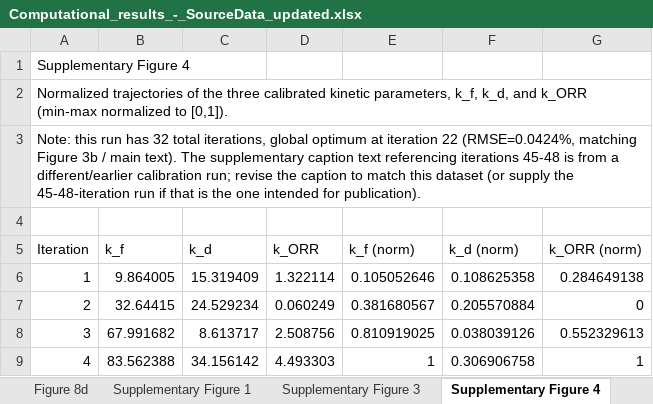
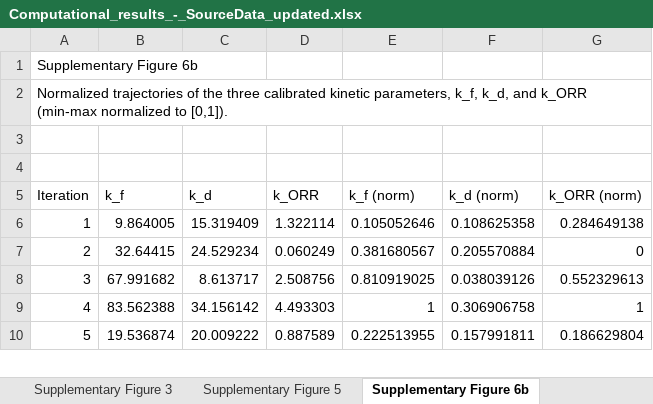
Before and after one commit to sanjukadupul-wq/Dissolve-3.0, an Excel workbook: Computational_results_-_SourceData_updated.xlsx, sheet Supplementary Figure 6b, drawn as a sheet; only a part is shown; the shorter side is filled out with more unchanged rows; values as stored, in another font and other column widths than the file's, no borders; the diff names each change by its address in the sheet, - before the commit and + after, or states it on an @@ line.

```diff
--- a/Computational_results_-_SourceData_updated.xlsx (sheet Supplementary Figure 6b)
+++ b/Computational_results_-_SourceData_updated.xlsx (sheet Supplementary Figure 6b)
-sheet tab: Supplementary Figure 4
+sheet tab: Supplementary Figure 6b
-sheet tab: Supplementary Figure 1
-A1 (Iteration): Supplementary Figure 4
+A1 (Iteration): Supplementary Figure 6b
-A3 (Iteration): Note: this run has 32 total iterations, global optimum at iteration 22 (RMSE=0.0424%, matching Figure 3b / main text). The supplementary caption text referencing iterations 45-48 is from a different/earlier calibration run; revise the caption to match this dataset (or supply the 45-48-iteration run if that is the one intended for publication).
+A3 (Iteration): (empty)
```
Also changed, not shown: sheet Supplementary Figure 3, sheet Supplementary Figure 5, sheet Supplementary Figure 9a,b, other sheet tabs.
